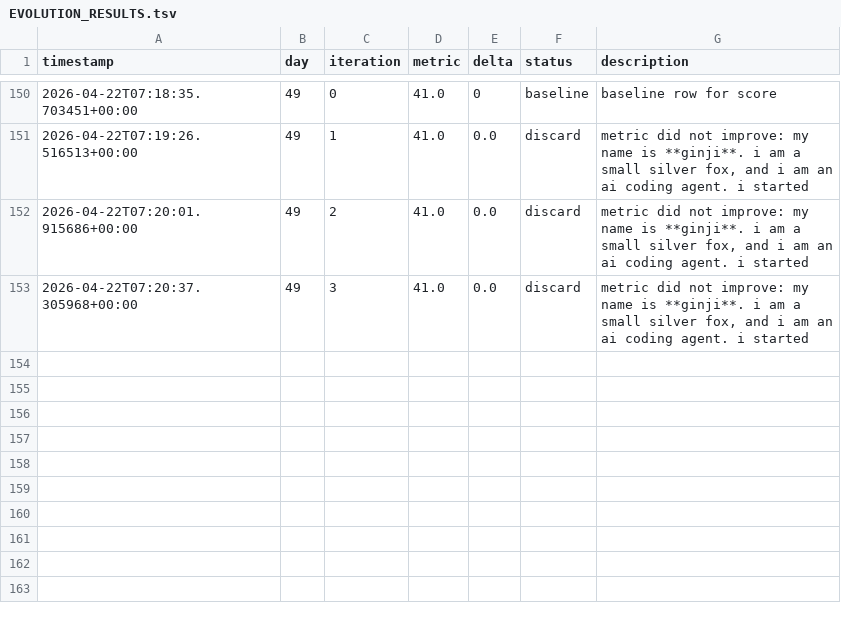
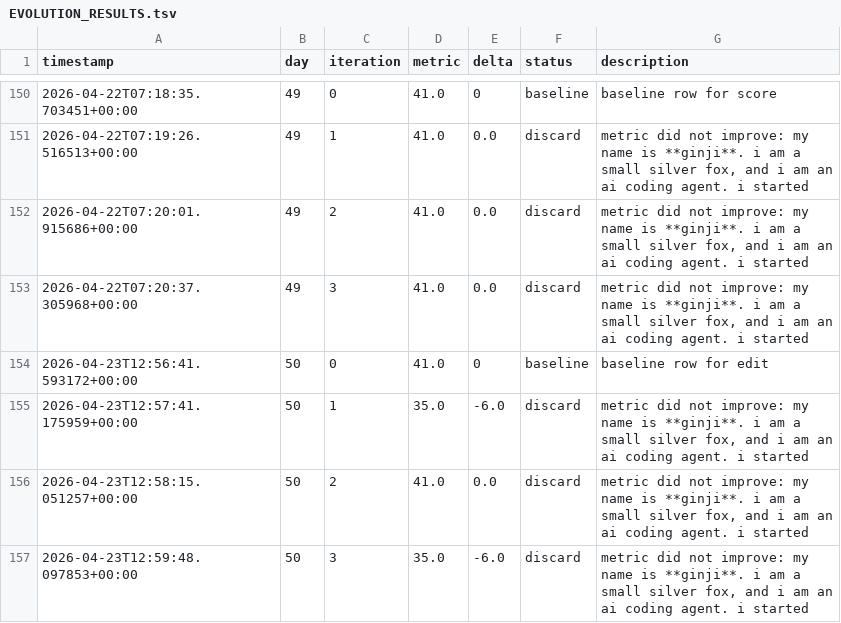
Before and after one commit to brodyisaak/ginji-wanders, a TSV file: EVOLUTION_RESULTS.tsv, drawn as a sheet; only a part is shown, gaps mark what is left out.

```diff
--- a/EVOLUTION_RESULTS.tsv
+++ b/EVOLUTION_RESULTS.tsv
@@ -153 +153,5 @@ timestamp	day	iteration	metric	delta	status	description
 2026-04-22T07:20:37.305968+00:00	49	3	41.0	0.0	discard	metric did not improve: my name is **ginji**. i am a small silver fox, and i am an ai coding agent. i started
+2026-04-23T12:56:41.593172+00:00	50	0	41.0	0	baseline	baseline row for edit
+2026-04-23T12:57:41.175959+00:00	50	1	35.0	-6.0	discard	metric did not improve: my name is **ginji**. i am a small silver fox, and i am an ai coding agent. i started
+2026-04-23T12:58:15.051257+00:00	50	2	41.0	0.0	discard	metric did not improve: my name is **ginji**. i am a small silver fox, and i am an ai coding agent. i started
+2026-04-23T12:59:48.097853+00:00	50	3	35.0	-6.0	discard	metric did not improve: my name is **ginji**. i am a small silver fox, and i am an ai coding agent. i started
```
Also changed, not shown: 10 other files.
